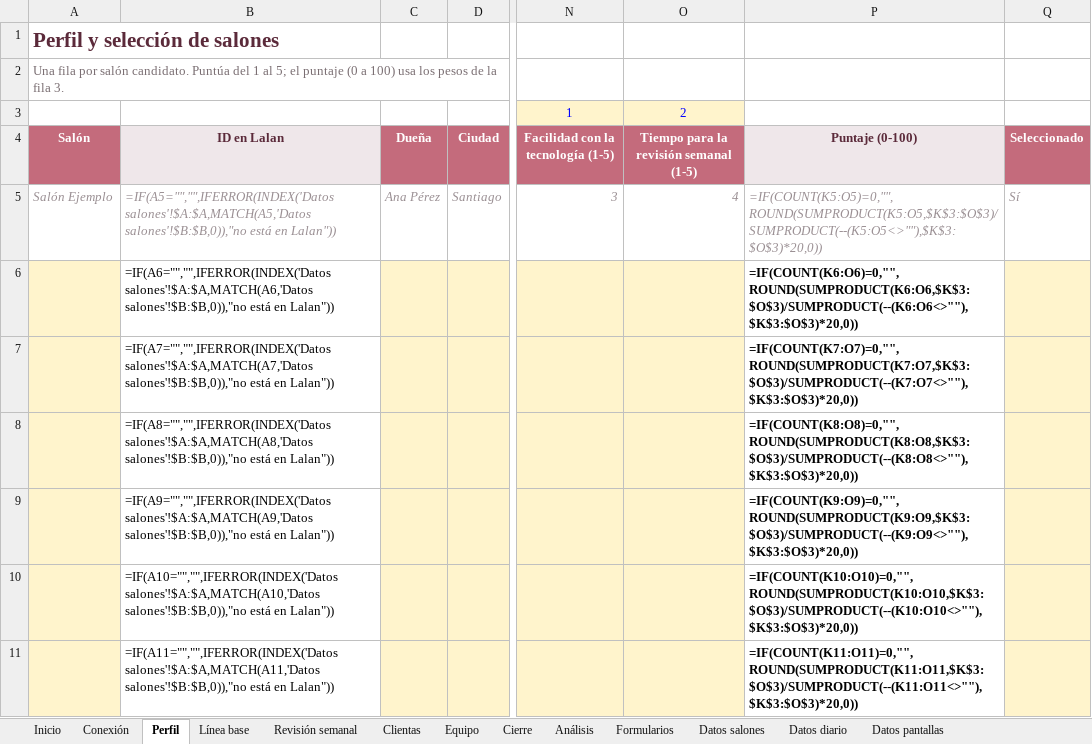
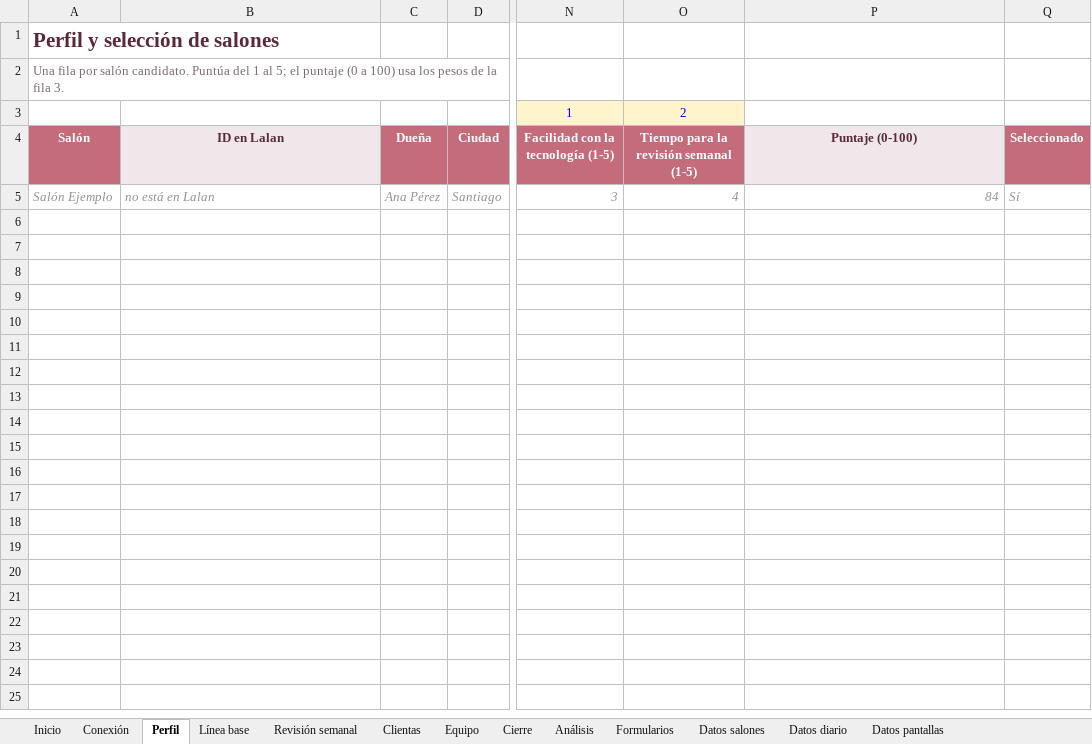
Before and after one commit to lufe023/Lalan-Ai-Front, an Excel workbook: Claude outputs/Lalan · Piloto.xlsx, sheet Perfil, drawn as a sheet; only a part is shown, gaps mark what is left out; values as stored, in another font and other column widths than the file's, no borders; formulas without a stored value are shown as written; conditional formats not drawn; rows hold the shown columns only; the diff covers the shown part only; the diff names each change by its address in the sheet, - before the commit and + after, or states it on an @@ line.

```diff
--- a/Claude outputs/Lalan · Piloto.xlsx (sheet Perfil)
+++ b/Claude outputs/Lalan · Piloto.xlsx (sheet Perfil)
-B5 (ID en Lalan): =IF(A5="","",IFERROR(INDEX('Datos salones'!$A:$A,MATCH(A5,'Datos salones'!$B:$B,0)),"no está en Lalan"))
+B5 (ID en Lalan): no está en Lalan
-P5 (Puntaje (0-100)): =IF(COUNT(K5:O5)=0,"",ROUND(SUMPRODUCT(K5:O5,$K$3:$O$3)/SUMPRODUCT(--(K5:O5<>""),$K$3:$O$3)*20,0))
+P5 (Puntaje (0-100)): 84
-row 6:  | =IF(A6="","",IFERROR(INDEX('Datos salones'!$A:$A,MATCH(A6,'Datos salones'!$B:$B,0)),"no está en Lalan")) |  |  |  |  | =IF(COUNT(K6:O6)=0,"",ROUND(SUMPRODUCT(K6:O6,$K$3:$O$3)/SUMPRODUCT(--(K6:O6<>""),$K$3:$O$3)*20,0))
-row 7:  | =IF(A7="","",IFERROR(INDEX('Datos salones'!$A:$A,MATCH(A7,'Datos salones'!$B:$B,0)),"no está en Lalan")) |  |  |  |  | =IF(COUNT(K7:O7)=0,"",ROUND(SUMPRODUCT(K7:O7,$K$3:$O$3)/SUMPRODUCT(--(K7:O7<>""),$K$3:$O$3)*20,0))
-row 8:  | =IF(A8="","",IFERROR(INDEX('Datos salones'!$A:$A,MATCH(A8,'Datos salones'!$B:$B,0)),"no está en Lalan")) |  |  |  |  | =IF(COUNT(K8:O8)=0,"",ROUND(SUMPRODUCT(K8:O8,$K$3:$O$3)/SUMPRODUCT(--(K8:O8<>""),$K$3:$O$3)*20,0))
-row 9:  | =IF(A9="","",IFERROR(INDEX('Datos salones'!$A:$A,MATCH(A9,'Datos salones'!$B:$B,0)),"no está en Lalan")) |  |  |  |  | =IF(COUNT(K9:O9)=0,"",ROUND(SUMPRODUCT(K9:O9,$K$3:$O$3)/SUMPRODUCT(--(K9:O9<>""),$K$3:$O$3)*20,0))
-row 10:  | =IF(A10="","",IFERROR(INDEX('Datos salones'!$A:$A,MATCH(A10,'Datos salones'!$B:$B,0)),"no está en Lalan")) |  |  |  |  | =IF(COUNT(K10:O10)=0,"",ROUND(SUMPRODUCT(K10:O10,$K$3:$O$3)/SUMPRODUCT(--(K10:O10<>""),$K$3:$O$3)*20,0))
-row 11:  | =IF(A11="","",IFERROR(INDEX('Datos salones'!$A:$A,MATCH(A11,'Datos salones'!$B:$B,0)),"no está en Lalan")) |  |  |  |  | =IF(COUNT(K11:O11)=0,"",ROUND(SUMPRODUCT(K11:O11,$K$3:$O$3)/SUMPRODUCT(--(K11:O11<>""),$K$3:$O$3)*20,0))
```
Also changed, not shown: 6 removed rows elsewhere in this sheet, sheet Revisión semanal, sheet Datos diario, sheet Análisis, sheet Datos pantallas, sheet Cierre, sheet Línea base, 2 more sheets, 4 other files.
